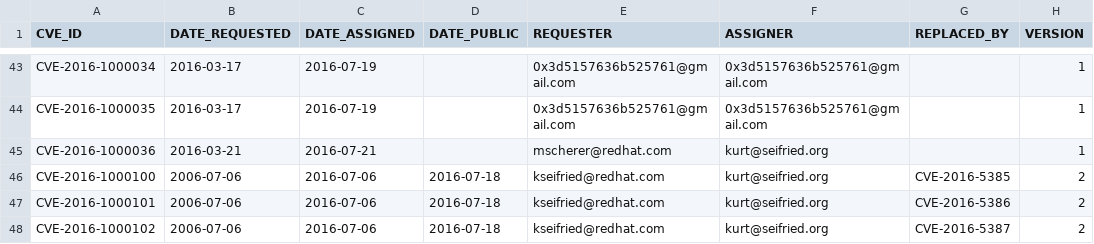
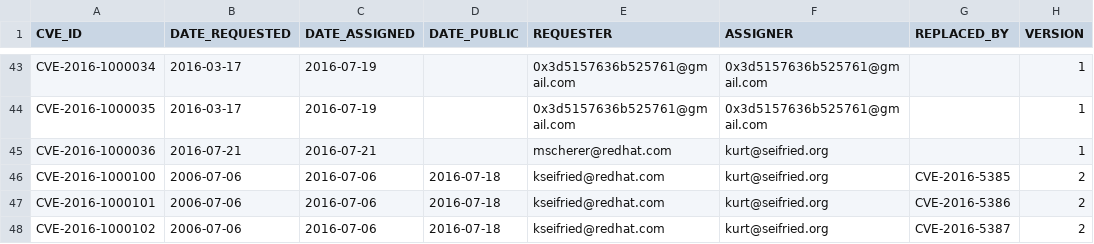
Before and after one commit to mscherer/DWF-Database, a CSV file: DWF-Database-2016.csv, drawn as a sheet; only a part is shown, gaps mark what is left out; the diff names each change by its address in the sheet, - before the commit and + after, or states it on an @@ line.

Commit message:
corrected typo

```diff
--- a/DWF-Database-2016.csv
+++ b/DWF-Database-2016.csv
-B45 (DATE_REQUESTED): 2016-03-21
+B45 (DATE_REQUESTED): 2016-07-21
```
